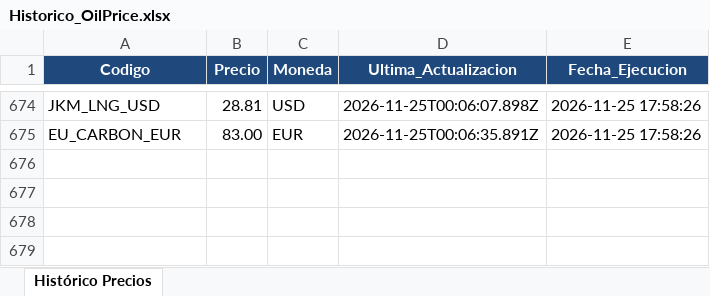
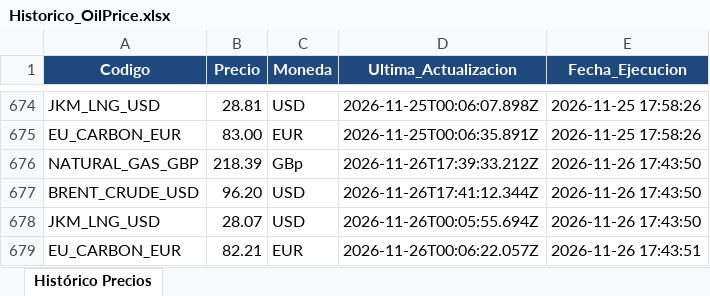
Before and after one commit to JavierTotalEnergies/GasDiario, an Excel workbook: Historico_OilPrice.xlsx, sheet Histórico Precios, drawn as a sheet; only a part is shown, gaps mark what is left out; values as stored, in another font and other column widths than the file's, no borders; the diff names each change by its address in the sheet, - before the commit and + after, or states it on an @@ line.

```diff
--- a/Historico_OilPrice.xlsx (sheet Histórico Precios)
+++ b/Historico_OilPrice.xlsx (sheet Histórico Precios)
+row 676: NATURAL_GAS_GBP | 218.39 | GBp | 2026-11-26T17:39:33.212Z | 2026-11-26 17:43:50
+row 677: BRENT_CRUDE_USD | 96.20 | USD | 2026-11-26T17:41:12.344Z | 2026-11-26 17:43:50
+row 678: JKM_LNG_USD | 28.07 | USD | 2026-11-26T00:05:55.694Z | 2026-11-26 17:43:50
+row 679: EU_CARBON_EUR | 82.21 | EUR | 2026-11-26T00:06:22.057Z | 2026-11-26 17:43:51
```
